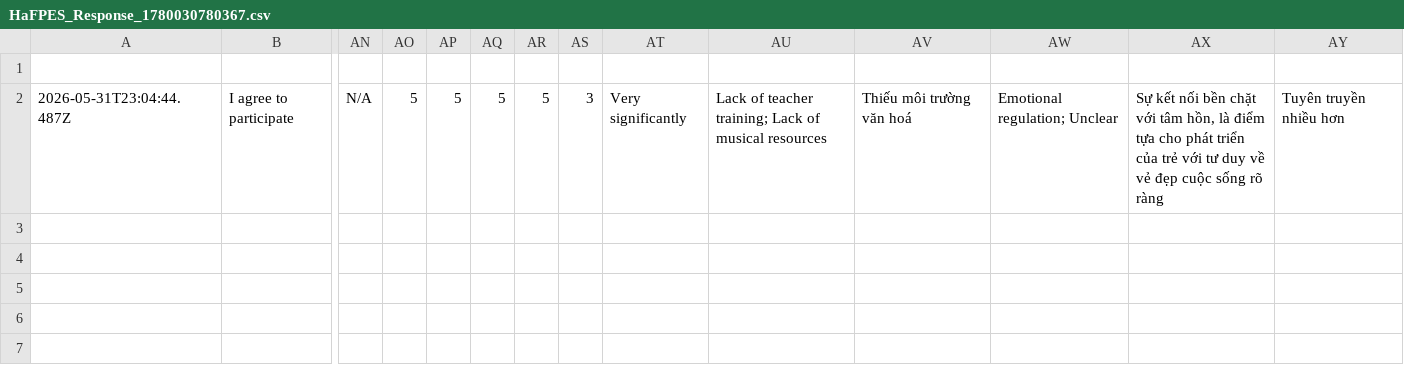
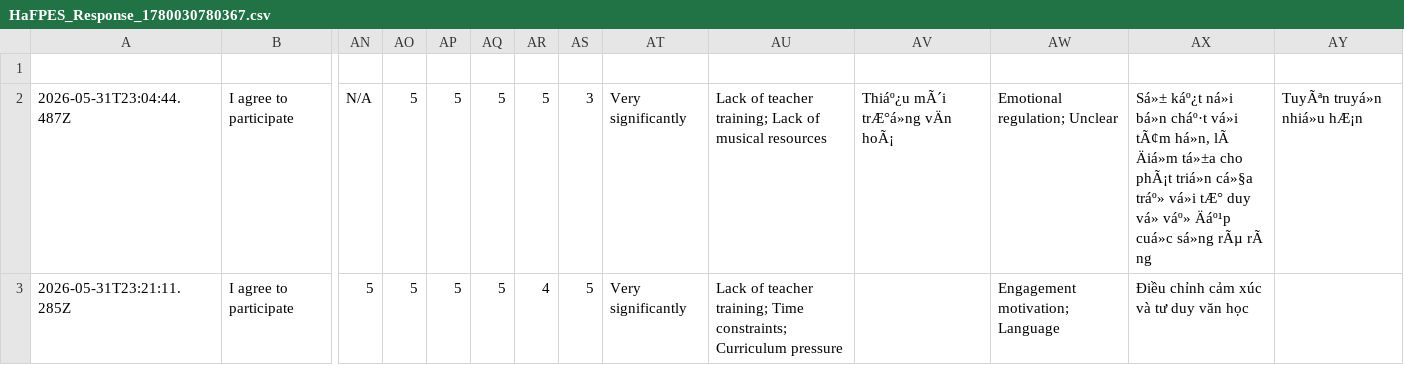
Before and after one commit to abt0y/metacognition_ece, a CSV file: HaFPES_Response_1780030780367.csv, drawn as a sheet; only a part is shown, gaps mark what is left out; rows hold the shown columns only; the diff names each change by its address in the sheet, - before the commit and + after, or states it on an @@ line.

Commit message:
Add survey response 2026-05-31T23:21:12.255Z

```diff
--- a/HaFPES_Response_1780030780367.csv
+++ b/HaFPES_Response_1780030780367.csv
-AV2: Thiếu môi trường văn hoá
+AV2: Thiáº¿u mÃ´i trÆ°á»ng vÄn hoÃ¡
-AX2: Sự kết nối bền chặt với tâm hồn, là điểm tựa cho phát triển của trẻ với tư duy về vẻ đẹp cuộc sống rõ ràng
+AX2: Sá»± káº¿t ná»i bá»n cháº·t vá»i tÃ¢m há»n, lÃ Äiá»m tá»±a cho phÃ¡t triá»n cá»§a tráº» vá»i tÆ° duy vá» váº» Äáº¹p cuá»c sá»ng rÃµ rÃ ng
-AY2: Tuyên truyền nhiều hơn
+AY2: TuyÃªn truyá»n nhiá»u hÆ¡n
+row 3: 2026-05-31T23:21:11.285Z | I agree to participate | 5 | 5 | 5 | 5 | 4 | 5 | Very significantly | Lack of teacher training; Time constraints; Curriculum pressure |  | Engagement motivation; Language | Điều chỉnh cảm xúc và tư duy văn học
```
